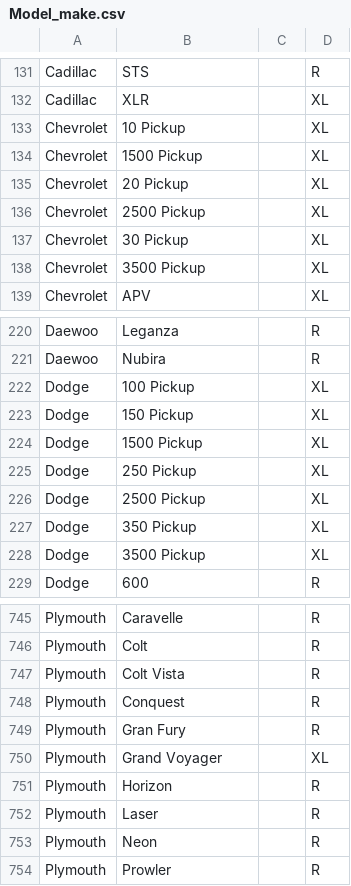
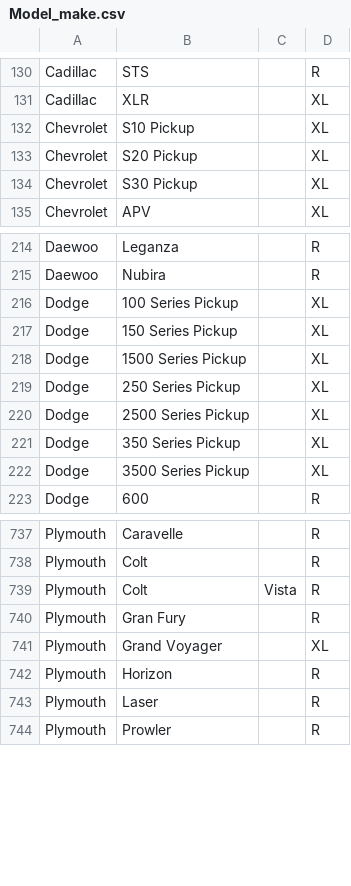
Before and after one commit to albertodelarosa/swcw, a CSV file: lib/tasks/Model_make.csv, drawn as a sheet; only a part is shown, gaps mark what is left out; the diff covers the shown part only.

```diff
--- a/lib/tasks/Model_make.csv
+++ b/lib/tasks/Model_make.csv
@@ -132,8 +131,5 @@ Cadillac,STS,,R
 Cadillac,XLR,,XL
-Chevrolet,10 Pickup,,XL
-Chevrolet,1500 Pickup,,XL
-Chevrolet,20 Pickup,,XL
-Chevrolet,2500 Pickup,,XL
-Chevrolet,30 Pickup,,XL
-Chevrolet,3500 Pickup,,XL
+Chevrolet,S10 Pickup,,XL
+Chevrolet,S20 Pickup,,XL
+Chevrolet,S30 Pickup,,XL
 Chevrolet,APV,,XL
@@ -221,9 +215,9 @@ Daewoo,Leganza,,R
 Daewoo,Nubira,,R
-Dodge,100 Pickup,,XL
-Dodge,150 Pickup,,XL
-Dodge,1500 Pickup,,XL
-Dodge,250 Pickup,,XL
-Dodge,2500 Pickup,,XL
-Dodge,350 Pickup,,XL
-Dodge,3500 Pickup,,XL
+Dodge,100 Series Pickup,,XL
+Dodge,150 Series Pickup,,XL
+Dodge,1500 Series Pickup,,XL
+Dodge,250 Series Pickup,,XL
+Dodge,2500 Series Pickup,,XL
+Dodge,350 Series Pickup,,XL
+Dodge,3500 Series Pickup,,XL
 Dodge,600,,R
@@ -746,4 +738,3 @@ Plymouth,Caravelle,,R
 Plymouth,Colt,,R
-Plymouth,Colt Vista,,R
-Plymouth,Conquest,,R
+Plymouth,Colt ,Vista,R
 Plymouth,Gran Fury,,R
@@ -752,3 +743,2 @@ Plymouth,Horizon,,R
 Plymouth,Laser,,R
-Plymouth,Neon,,R
 Plymouth,Prowler,,R
```
Also changed, not shown: 5 removed rows and 1 edited cell elsewhere in this file, 13 other files.
